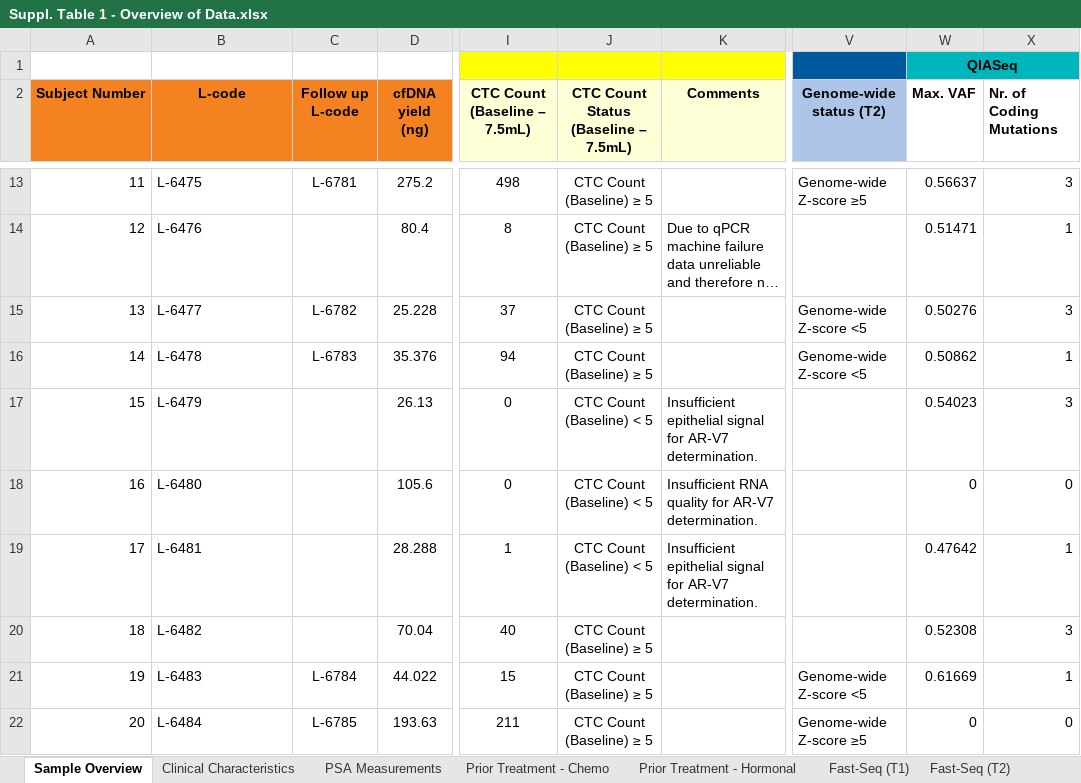
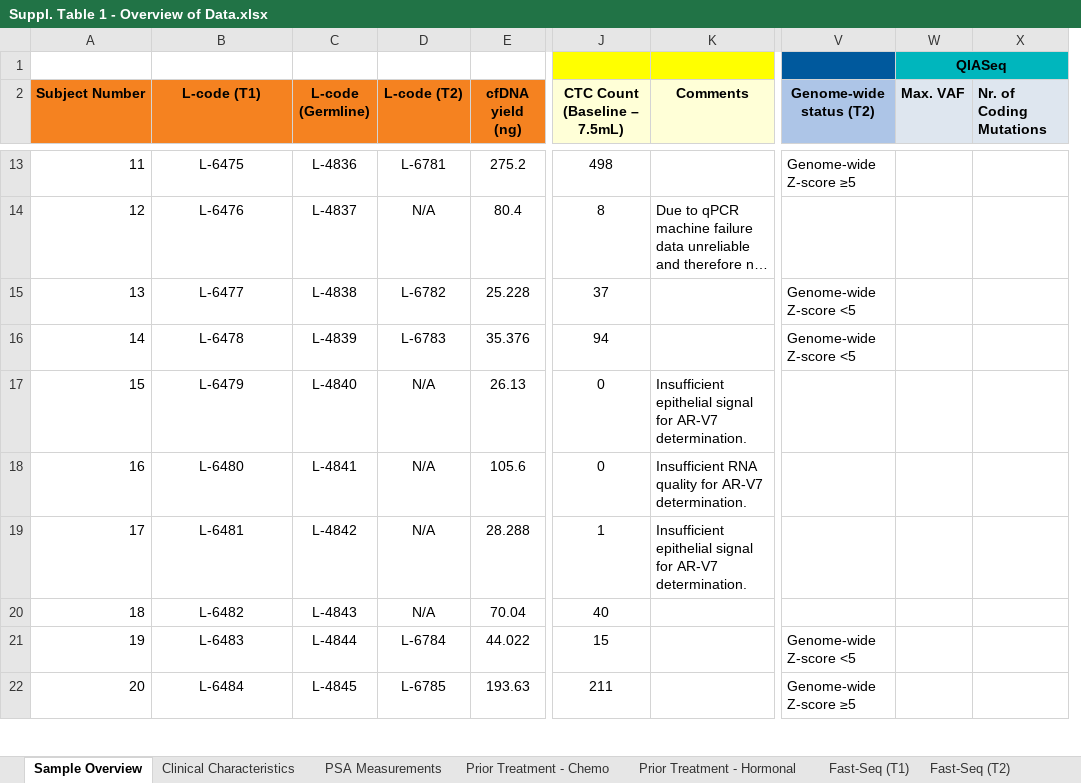
Before and after one commit to ErasmusMC-MedicalOncology/CABA-V7, an Excel workbook: Misc./Suppl. Table 1 - Overview of Data.xlsx, sheet Sample Overview, drawn as a sheet; only a part is shown, gaps mark what is left out; long unchanged cells end in …; values as stored, in another font and other column widths than the file's, no borders; charts and pictures not drawn; removed rows and columns are numbered as before the commit, all else as after; the diff covers the shown part only; the diff names each change by its address in the sheet, - before the commit and + after, or states it on an @@ line.

```diff
--- a/Misc./Suppl. Table 1 - Overview of Data.xlsx (sheet Sample Overview)
+++ b/Misc./Suppl. Table 1 - Overview of Data.xlsx (sheet Sample Overview)
+column D (L-code (T2)), rows 13-22: L-6781 | N/A | L-6782 | L-6783 | N/A | N/A | N/A | N/A | L-6784 | L-6785
-column J, row 2: CTC Count Status (Baseline – 7.5mL); rows 13-22: CTC Count (Baseline) ≥ 5 | CTC Count (Baseline) ≥ 5 | CTC Count (Baseline) ≥ 5 | CTC Count (Baseline) ≥ 5 | CTC Count (Baseline) < 5 | CTC Count (Baseline) < 5 | CTC Count (Baseline) < 5 | CTC Count (Baseline) ≥ 5 | CTC Count (Baseline) ≥ 5 | CTC Count (Baseline) ≥ 5
-A2 alignment: center
+A2 alignment: right
-B2: L-code
+B2: L-code (T1)
-C2: Follow up L-code
+C2: L-code (Germline)
-W2:X2 fill: none
+W2:X2 fill: #DEE6EF
-B13:B22 alignment: left
+B13:B22 alignment: center
-C13 (L-code (Germline)): L-6781
+C13 (L-code (Germline)): L-4836
-W13 (Max. VAF): 0.56637
+W13 (Max. VAF): (empty)
-X13 (Nr. of Coding Mutations): 3
+X13 (Nr. of Coding Mutations): (empty)
-C14 (L-code (Germline)): (empty)
+C14 (L-code (Germline)): L-4837
-W14 (Max. VAF): 0.51471
+W14 (Max. VAF): (empty)
-X14 (Nr. of Coding Mutations): 1
+X14 (Nr. of Coding Mutations): (empty)
-C15 (L-code (Germline)): L-6782
+C15 (L-code (Germline)): L-4838
-W15 (Max. VAF): 0.50276
+W15 (Max. VAF): (empty)
-X15 (Nr. of Coding Mutations): 3
+X15 (Nr. of Coding Mutations): (empty)
-C16 (L-code (Germline)): L-6783
+C16 (L-code (Germline)): L-4839
-W16 (Max. VAF): 0.50862
+W16 (Max. VAF): (empty)
-X16 (Nr. of Coding Mutations): 1
+X16 (Nr. of Coding Mutations): (empty)
-C17 (L-code (Germline)): (empty)
+C17 (L-code (Germline)): L-4840
-W17 (Max. VAF): 0.54023
+W17 (Max. VAF): (empty)
-X17 (Nr. of Coding Mutations): 3
+X17 (Nr. of Coding Mutations): (empty)
-C18 (L-code (Germline)): (empty)
+C18 (L-code (Germline)): L-4841
-W18 (Max. VAF): 0
+W18 (Max. VAF): (empty)
-X18 (Nr. of Coding Mutations): 0
+X18 (Nr. of Coding Mutations): (empty)
-C19 (L-code (Germline)): (empty)
+C19 (L-code (Germline)): L-4842
-W19 (Max. VAF): 0.47642
+W19 (Max. VAF): (empty)
-X19 (Nr. of Coding Mutations): 1
+X19 (Nr. of Coding Mutations): (empty)
-C20 (L-code (Germline)): (empty)
+C20 (L-code (Germline)): L-4843
-W20 (Max. VAF): 0.52308
+W20 (Max. VAF): (empty)
-X20 (Nr. of Coding Mutations): 3
+X20 (Nr. of Coding Mutations): (empty)
-C21 (L-code (Germline)): L-6784
+C21 (L-code (Germline)): L-4844
-W21 (Max. VAF): 0.61669
+W21 (Max. VAF): (empty)
-X21 (Nr. of Coding Mutations): 1
+X21 (Nr. of Coding Mutations): (empty)
-C22 (L-code (Germline)): L-6785
+C22 (L-code (Germline)): L-4845
-W22 (Max. VAF): 0
+W22 (Max. VAF): (empty)
-X22 (Nr. of Coding Mutations): 0
+X22 (Nr. of Coding Mutations): (empty)
```
Also changed, not shown: 369 edited cells and cell formats elsewhere in this sheet, sheet QIASeq - Filtered, sheet Mutual Exclusivity, 4 other files.
